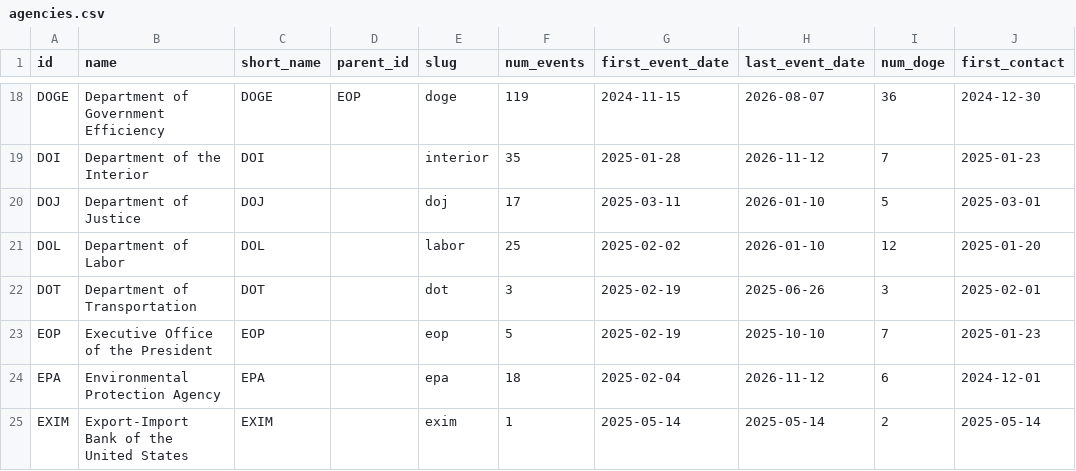
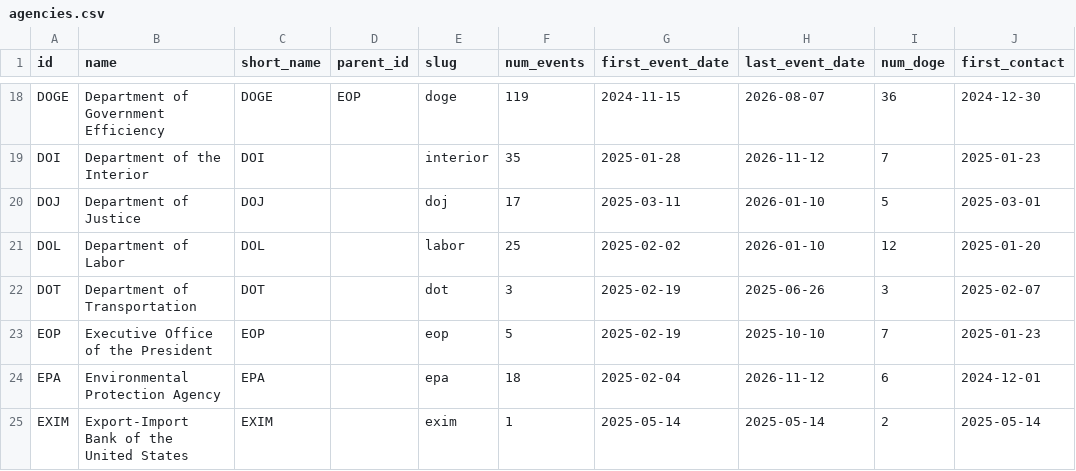
Before and after one commit to harrisj/doge_track, a CSV file: src/csv/agencies.csv, drawn as a sheet; only a part is shown, gaps mark what is left out.

```diff
--- a/src/csv/agencies.csv
+++ b/src/csv/agencies.csv
@@ -21,3 +21,3 @@ DOJ,Department of Justice,DOJ,,doj,17,2025-03-11,2026-01-10,5,2025-03-01
 DOL,Department of Labor,DOL,,labor,25,2025-02-02,2026-01-10,12,2025-01-20
-DOT,Department of Transportation,DOT,,dot,3,2025-02-19,2025-06-26,3,2025-02-01
+DOT,Department of Transportation,DOT,,dot,3,2025-02-19,2025-06-26,3,2025-02-07
 EOP,Executive Office of the President,EOP,,eop,5,2025-02-19,2025-10-10,7,2025-01-23
```
Also changed, not shown: src/csv/people.csv, src/csv/positions.csv, 3 other files.
